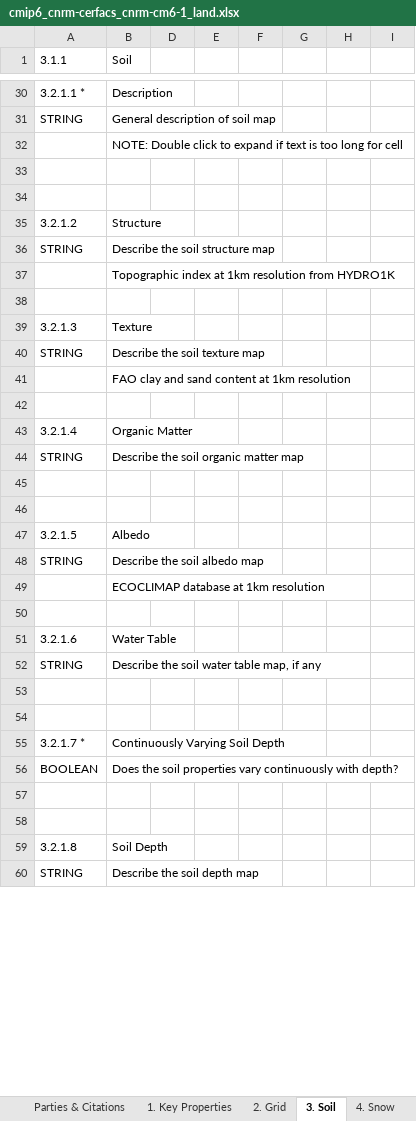
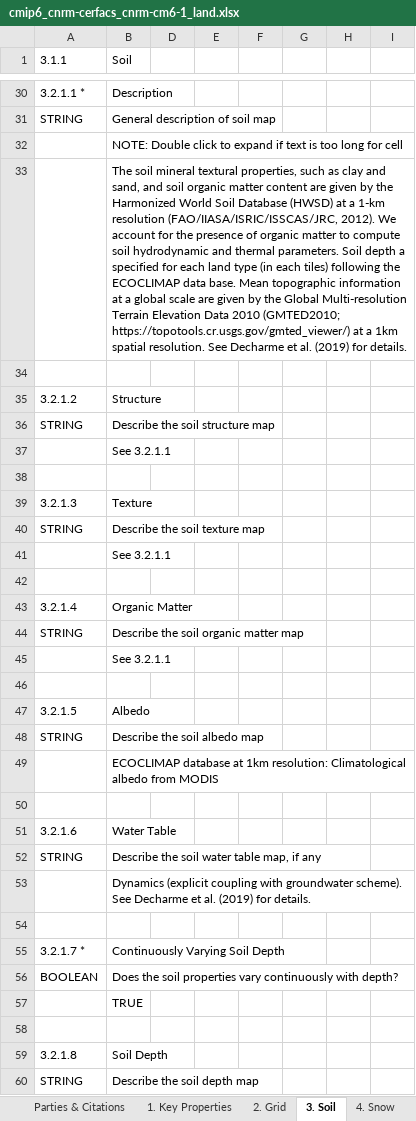
Before and after one commit to ES-DOC-INSTITUTIONAL/cnrm-cerfacs, an Excel workbook: cmip6/models/cnrm-cm6-1/cmip6_cnrm-cerfacs_cnrm-cm6-1_land.xlsx, sheet 3. Soil, drawn as a sheet; only a part is shown, gaps mark what is left out; values as stored, in another font and other column widths than the file's, no cell formats; the diff covers the shown part only; the diff names each change by its address in the sheet, - before the commit and + after, or states it on an @@ line.

Commit message:
land spreadsheet for CNRM-CM6-1 received from Bertrand Decharme on 13.11.2020

```diff
--- a/cmip6/models/cnrm-cm6-1/cmip6_cnrm-cerfacs_cnrm-cm6-1_land.xlsx (sheet 3. Soil)
+++ b/cmip6/models/cnrm-cm6-1/cmip6_cnrm-cerfacs_cnrm-cm6-1_land.xlsx (sheet 3. Soil)
-B33 (Soil): (empty)
+B33 (Soil): The soil mineral textural properties, such as clay and sand, and soil organic matter content are given by the Harmonized World Soil Database (HWSD) at a 1‐km resolution (FAO/IIASA/ISRIC/ISSCAS/JRC, 2012). We account for the presence of organic matter to compute soil hydrodynamic and thermal parameters. Soil depth a specified for each land type (in each tiles) following the ECOCLIMAP data base. Mean topographic information at a global scale are given by the Global Multi‐resolution Terrain Elevation Data 2010 (GMTED2010; https://topotools.cr.usgs.gov/gmted_viewer/) at a 1km spatial resolution. See Decharme et al. (2019) for details.
-B37 (Soil): Topographic index at 1km resolution from HYDRO1K
+B37 (Soil): See 3.2.1.1
-B41 (Soil): FAO clay and sand content at 1km resolution
+B41 (Soil): See 3.2.1.1
-B45 (Soil): (empty)
+B45 (Soil): See 3.2.1.1
-B49 (Soil): …at 1km resolution
+B49 (Soil): …at 1km resolution: Climatological albedo from MODIS
-B53 (Soil): (empty)
+B53 (Soil): Dynamics (explicit coupling with groundwater scheme). See Decharme et al. (2019) for details.
-B57 (Soil): (empty)
+B57 (Soil): TRUE
```
Also changed, not shown: 25 edited cells elsewhere in this sheet, sheet 5. Vegetation, sheet 4. Snow, sheet 9. River Routing, sheet 1. Key Properties, sheet 8. Nitrogen Cycle, sheet 10. Lakes, 5 more sheets, cell formats, 1 other file.
